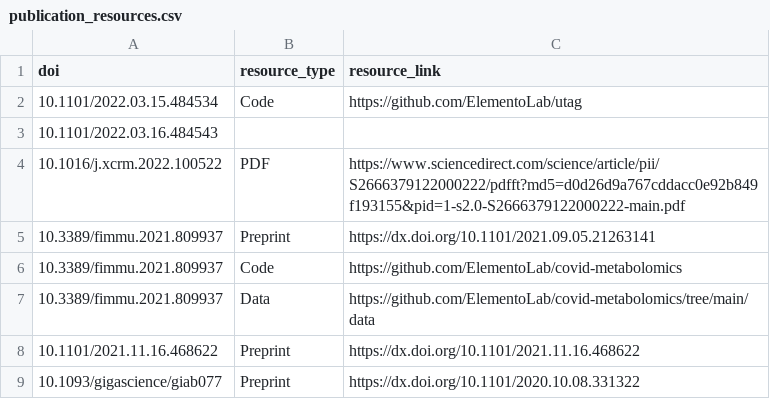
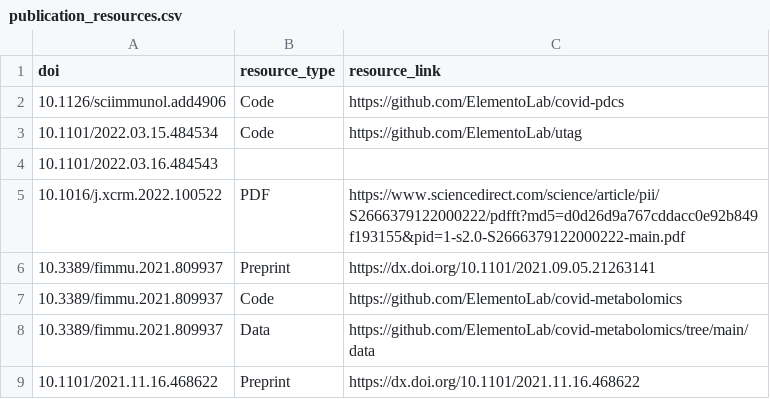
Before and after one commit to afrendeiro/cv, a CSV file: publication_resources.csv, drawn as a sheet; only a part is shown; the shorter side is filled out with more unchanged rows; the diff names each change by its address in the sheet, - before the commit and + after, or states it on an @@ line.

```diff
--- a/publication_resources.csv
+++ b/publication_resources.csv
+row 2: 10.1126/sciimmunol.add4906 | Code | https://github.com/ElementoLab/covid-pdcs
```
Also changed, not shown: publications.csv.
